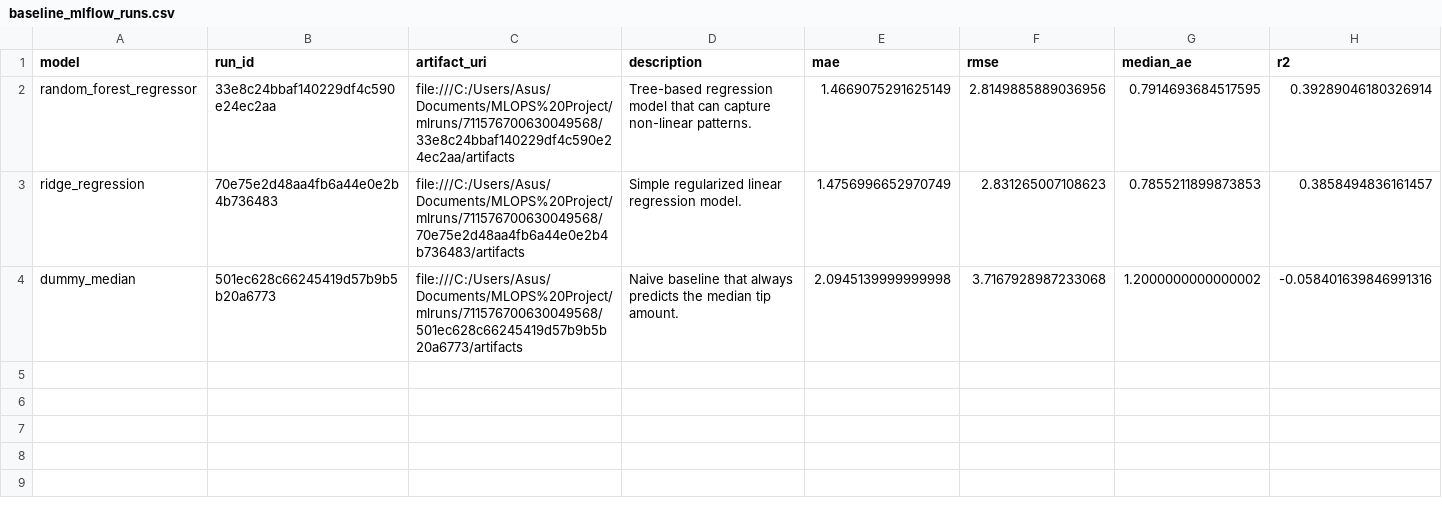
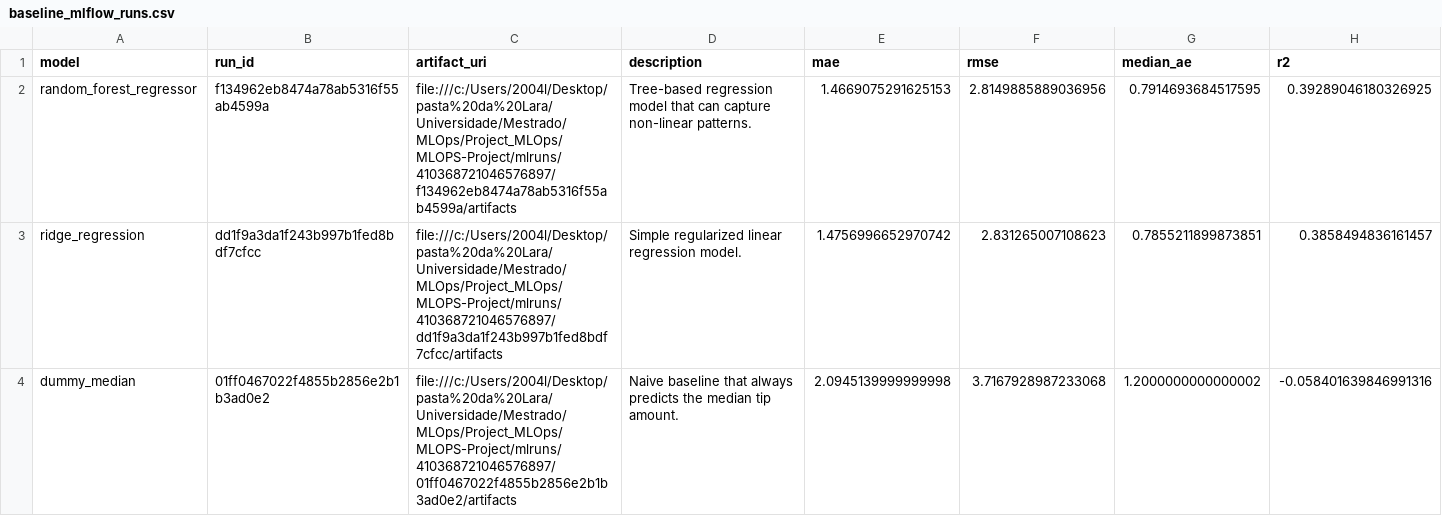
Before and after one commit to afonsosousah/MLOPS-Project, a CSV file: data/08_reporting/modeling/baseline_mlflow_runs.csv, drawn as a sheet.

```diff
--- a/data/08_reporting/modeling/baseline_mlflow_runs.csv
+++ b/data/08_reporting/modeling/baseline_mlflow_runs.csv
@@ -1,4 +1,4 @@
 model,run_id,artifact_uri,description,mae,rmse,median_ae,r2
-random_forest_regressor,33e8c24bbaf140229df4c590e24ec2aa,file:///C:/Users/Asus/Documents/MLOPS%20Project/mlruns/711576700630049568/33e8c24bbaf140229df4c590e24ec2aa/artifacts,Tree-based regression model that can capture non-linear patterns.,1.4669075291625149,2.8149885889036956,0.7914693684517595,0.39289046180326914
-ridge_regression,70e75e2d48aa4fb6a44e0e2b4b736483,file:///C:/Users/Asus/Documents/MLOPS%20Project/mlruns/711576700630049568/70e75e2d48aa4fb6a44e0e2b4b736483/artifacts,Simple regularized linear regression model.,1.4756996652970749,2.831265007108623,0.7855211899873853,0.3858494836161457
-dummy_median,501ec628c66245419d57b9b5b20a6773,file:///C:/Users/Asus/Documents/MLOPS%20Project/mlruns/711576700630049568/501ec628c66245419d57b9b5b20a6773/artifacts,Naive baseline that always predicts the median tip amount.,2.0945139999999998,3.7167928987233068,1.2000000000000002,-0.058401639846991316
+random_forest_regressor,f134962eb8474a78ab5316f55ab4599a,file:///c:/Users/2004l/Desktop/pasta%20da%20Lara/Universidade/Mestrado/MLOps/Project_MLOps/MLOPS-Project/mlruns/410368721046576897/f134962eb8474a78ab5316f55ab4599a/artifacts,Tree-based regression model that can capture non-linear patterns.,1.4669075291625153,2.8149885889036956,0.7914693684517595,0.39289046180326925
+ridge_regression,dd1f9a3da1f243b997b1fed8bdf7cfcc,file:///c:/Users/2004l/Desktop/pasta%20da%20Lara/Universidade/Mestrado/MLOps/Project_MLOps/MLOPS-Project/mlruns/410368721046576897/dd1f9a3da1f243b997b1fed8bdf7cfcc/artifacts,Simple regularized linear regression model.,1.4756996652970742,2.831265007108623,0.7855211899873851,0.3858494836161457
+dummy_median,01ff0467022f4855b2856e2b1b3ad0e2,file:///c:/Users/2004l/Desktop/pasta%20da%20Lara/Universidade/Mestrado/MLOps/Project_MLOps/MLOPS-Project/mlruns/410368721046576897/01ff0467022f4855b2856e2b1b3ad0e2/artifacts,Naive baseline that always predicts the median tip amount.,2.0945139999999998,3.7167928987233068,1.2000000000000002,-0.058401639846991316
```
Also changed, not shown: data/08_reporting/modeling/final_mlflow_runs_summary.csv, 11 other files.
